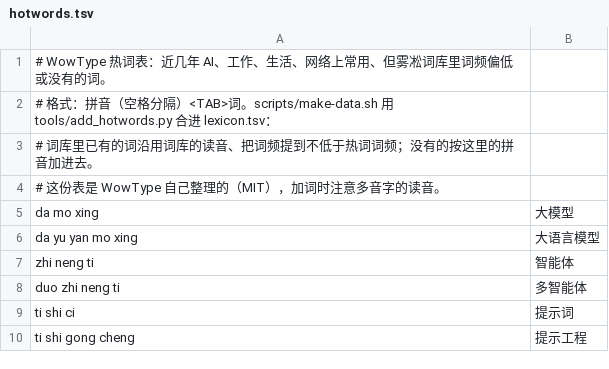
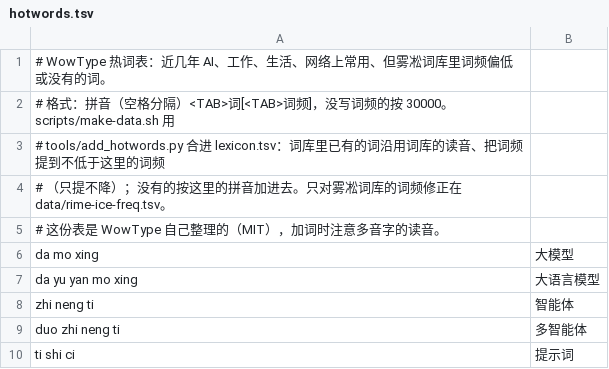
Before and after one commit to Gloridust/WowType, a TSV file: data/hotwords.tsv, drawn as a sheet; only a part is shown; the shorter side is filled out with more unchanged rows.

Commit message:
词库：热词表可写词频，雾凇单独一份常用词词频修正，去掉「去次」这类错条目（数据修订 4）
- data/hotwords.tsv 可选第三列词频，同一个词写了几行取最大的
- data/rime-ice-freq.tsv：雾凇两千多个常用词词频挤在 50 万上下、全靠句首分决胜负，把明显更常打的抬上去
  （现在、微信、你好、老师……），几个热词给到 10–50 万；只给雾凇用，万象词库不用
- data/blocklist.tsv：从词库里整个去掉的错条目（去次 qu ci，会被组进「我们一起去次饭」）
- 效果：nh -> 你好、xz -> 现在、pyq -> 朋友圈、weish -> 为啥、zaijianl -> 再见了、msl -> 没事了、
  laoshi -> 老师、heishenhua -> 黑神话；评测集只有简拼 top3 少 2 例（ws 多了「为啥」、zjl 多了「再见了」）

```diff
--- a/data/hotwords.tsv
+++ b/data/hotwords.tsv
@@ -1,4 +1,5 @@
 # WowType 热词表：近几年 AI、工作、生活、网络上常用、但雾凇词库里词频偏低或没有的词。
-# 格式：拼音（空格分隔）<TAB>词。scripts/make-data.sh 用 tools/add_hotwords.py 合进 lexicon.tsv：
-# 词库里已有的词沿用词库的读音、把词频提到不低于热词词频；没有的按这里的拼音加进去。
+# 格式：拼音（空格分隔）<TAB>词[<TAB>词频]，没写词频的按 30000。scripts/make-data.sh 用
+# tools/add_hotwords.py 合进 lexicon.tsv：词库里已有的词沿用词库的读音、把词频提到不低于这里的词频
+# （只提不降）；没有的按这里的拼音加进去。只对雾凇词库的词频修正在 data/rime-ice-freq.tsv。
 # 这份表是 WowType 自己整理的（MIT），加词时注意多音字的读音。
```
Also changed, not shown: 4 other files.
